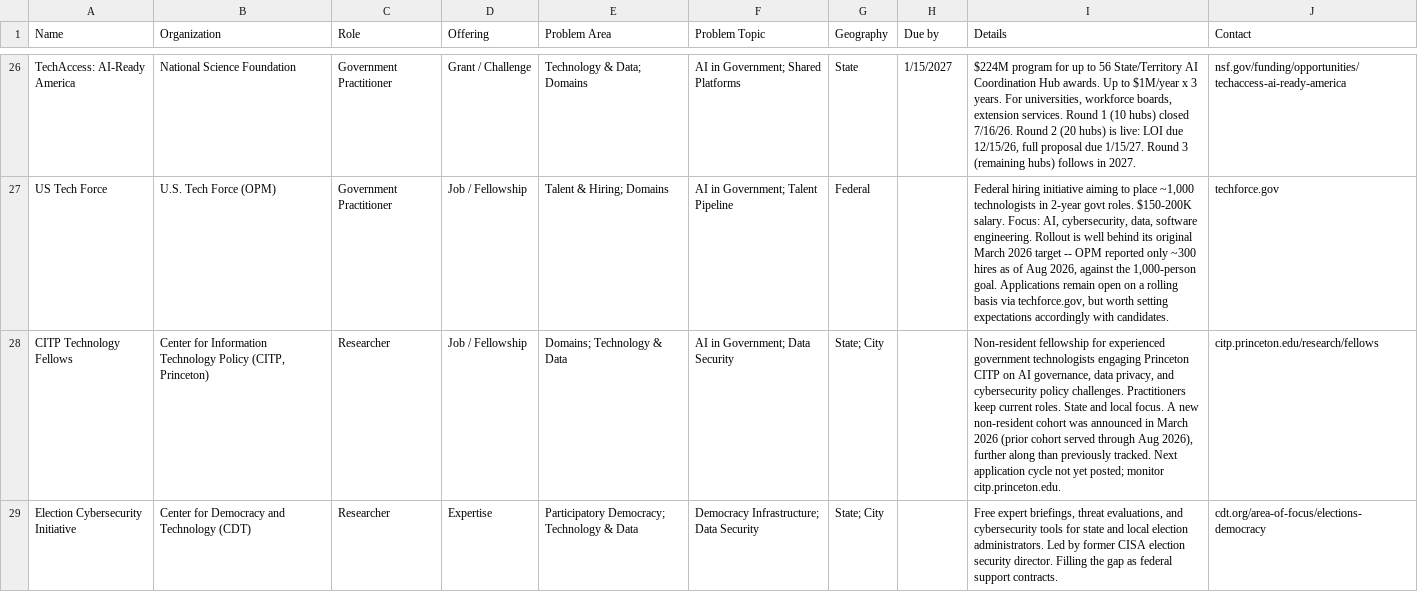
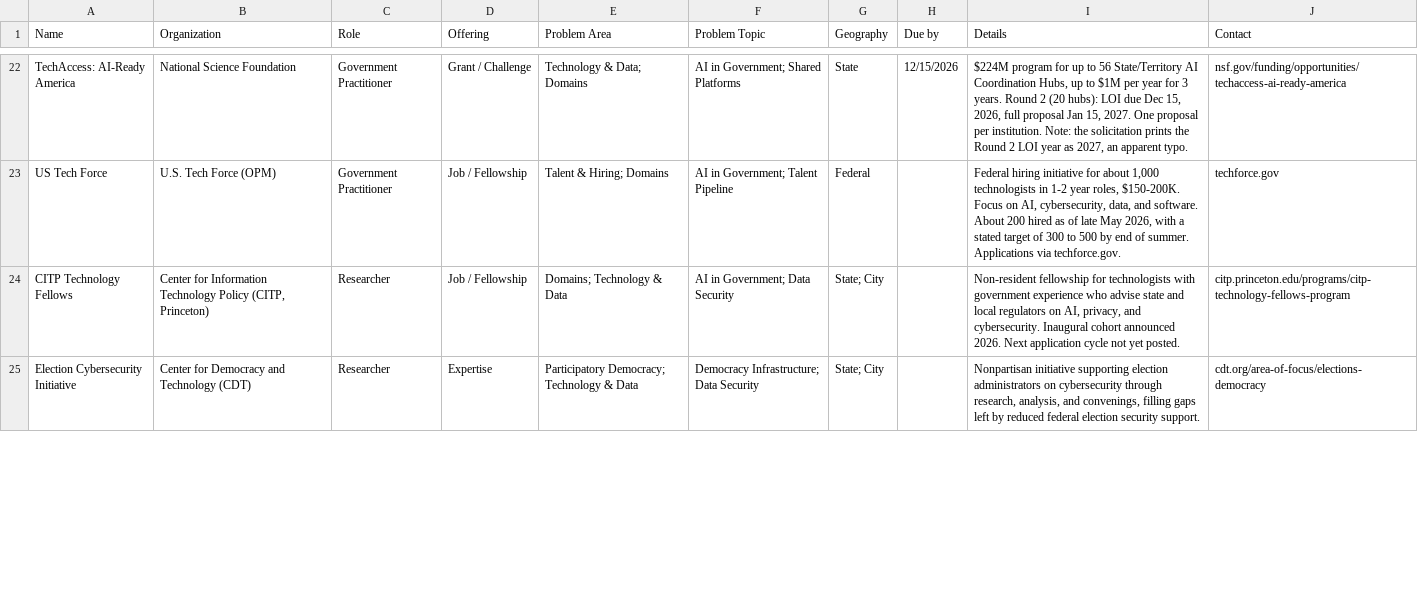
Before and after one commit to TalR24/statecapacityecosystem, a CSV file: data/connect_submissions.csv, drawn as a sheet; only a part is shown, gaps mark what is left out; addresses are those after the commit; the diff covers the shown part only; the diff names each change by its address in the sheet, - before the commit and + after, or states it on an @@ line.

Commit message:
Add files via upload

```diff
--- a/data/connect_submissions.csv
+++ b/data/connect_submissions.csv
-H22 (Due by): 1/15/2027
+H22 (Due by): 12/15/2026
-I22 (Details): …AI Coordination Hub awards. Up to $1M/year x 3 years. For universities, workforce boards, extension services. Round 1 (10 hubs) closed 7/16/26. Round 2 (20 hubs) is live: LOI due 12/15/26, full proposal due 1/15/27. Round 3 (remaining hubs) follows in 2027.
+I22 (Details): …AI Coordination Hubs, up to $1M per year for 3 years. Round 2 (20 hubs): LOI due Dec 15, 2026, full proposal Jan 15, 2027. One proposal per institution. Note: the solicitation prints the Round 2 LOI year as 2027, an apparent typo.
-I23 (Details): …hiring initiative aiming to place ~1,000 technologists in 2-year govt roles. $150-200K salary. Focus: AI, cybersecurity, data, software engineering. Rollout is well behind its original March 2026 target -- OPM reported only ~300 hires as of Aug 2026, against the 1,000-person goal. Applications remain open on a rolling basis via techforce.gov, but worth setting expectations accordingly with candidates.
+I23 (Details): …hiring initiative for about 1,000 technologists in 1-2 year roles, $150-200K. Focus on AI, cybersecurity, data, and software. About 200 hired as of late May 2026, with a stated target of 300 to 500 by end of summer. Applications via techforce.gov.
-I24 (Details): …fellowship for experienced government technologists engaging Princeton CITP on AI governance, data privacy, and cybersecurity policy challenges. Practitioners keep current roles. State and local focus. A new non-resident cohort was announced in March 2026 (prior cohort served through Aug 2026), further along than previously tracked. Next application cycle not yet posted; monitor citp.princeton.edu.
+I24 (Details): …fellowship for technologists with government experience who advise state and local regulators on AI, privacy, and cybersecurity. Inaugural cohort announced 2026. Next application cycle not yet posted.
-J24 (Contact): citp.princeton.edu/research/fellows
+J24 (Contact): citp.princeton.edu/programs/citp-technology-fellows-program
-I25 (Details): Free expert briefings, threat evaluations, and cybersecurity tools for state and local election administrators. Led by former CISA election security director. Filling the gap as federal support contracts.
+I25 (Details): Nonpartisan initiative supporting election administrators on cybersecurity through research, analysis, and convenings, filling gaps left by reduced federal election security support.
```
Also changed, not shown: 9 added rows, 4 removed rows and 41 edited cells elsewhere in this file.
